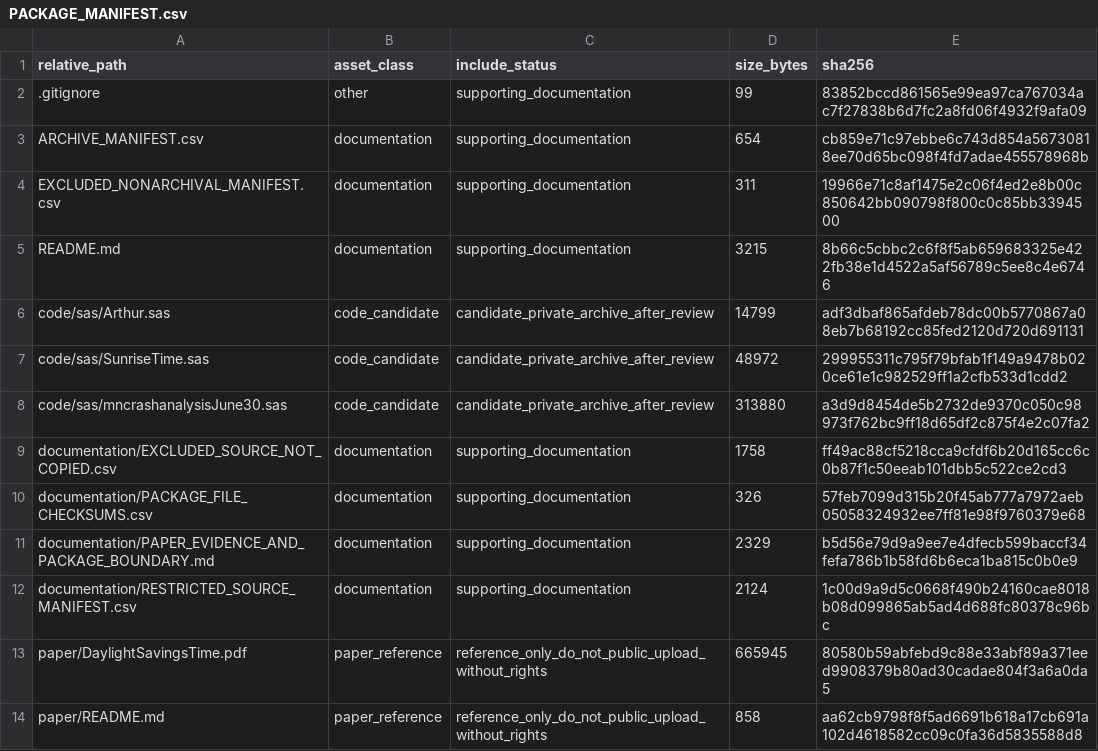
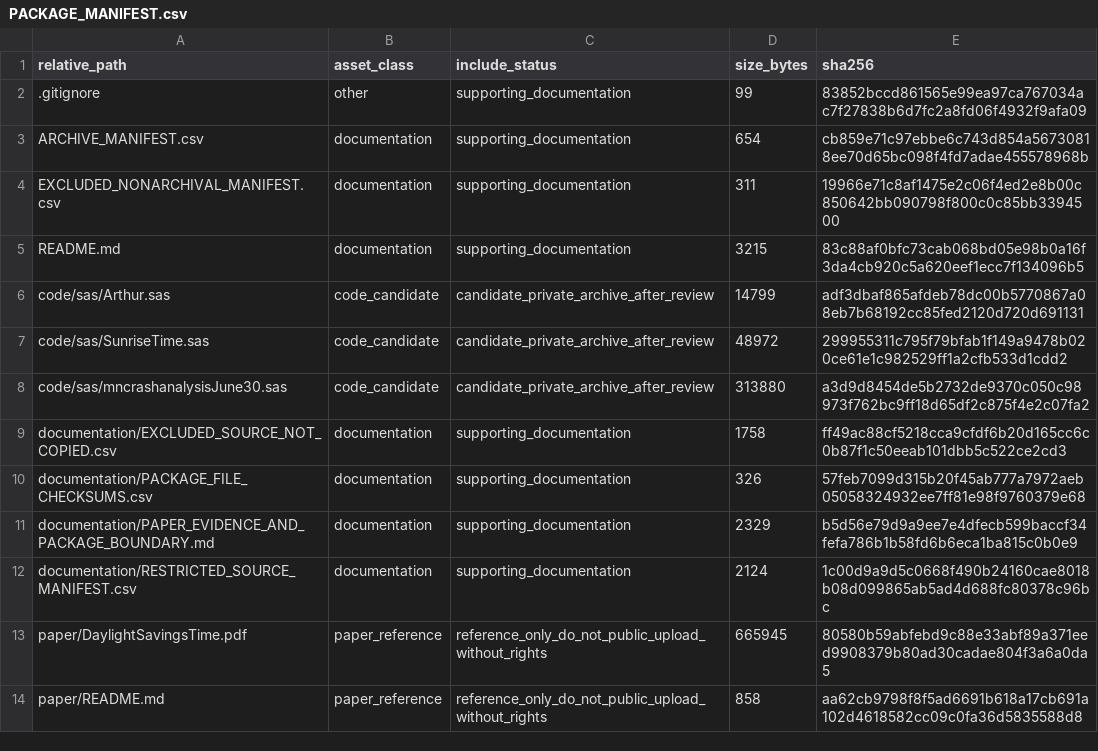
Before and after one commit to dlevinson/paper-2010-02-the-effects-of-daylight-saving-time-on-vehicle-crashes-in-minnesota, a CSV file: PACKAGE_MANIFEST.csv, drawn as a sheet.

Commit message:
Refresh package metadata after tracker rebuild

```diff
--- a/PACKAGE_MANIFEST.csv
+++ b/PACKAGE_MANIFEST.csv
@@ -4,3 +4,3 @@ ARCHIVE_MANIFEST.csv,documentation,supporting_documentation,654,cb859e71c97ebbe6
 EXCLUDED_NONARCHIVAL_MANIFEST.csv,documentation,supporting_documentation,311,19966e71c8af1475e2c06f4ed2e8b00c850642bb090798f800c0c85bb3394500
-README.md,documentation,supporting_documentation,3215,8b66c5cbbc2c6f8f5ab659683325e422fb38e1d4522a5af56789c5ee8c4e6746
+README.md,documentation,supporting_documentation,3215,83c88af0bfc73cab068bd05e98b0a16f3da4cb920c5a620eef1ecc7f134096b5
 code/sas/Arthur.sas,code_candidate,candidate_private_archive_after_review,14799,adf3dbaf865afdeb78dc00b5770867a08eb7b68192cc85fed2120d720d691131
```
Also changed, not shown: 3 other files.
